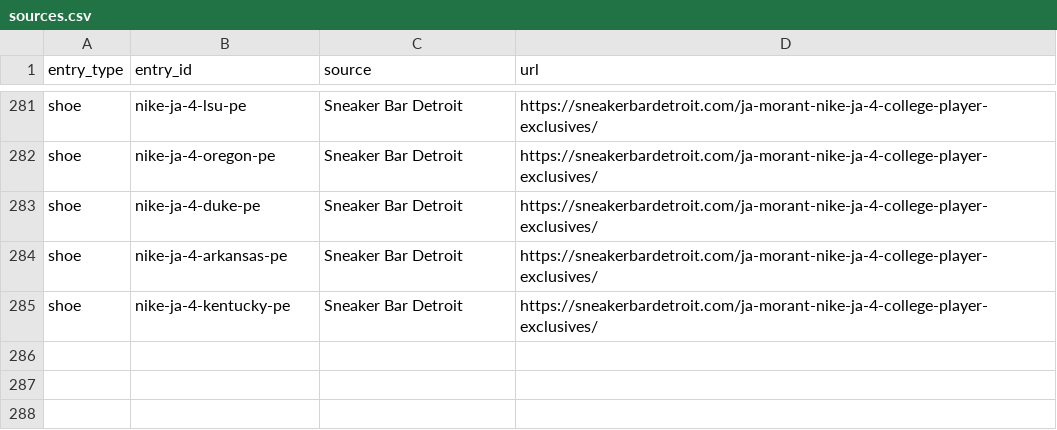
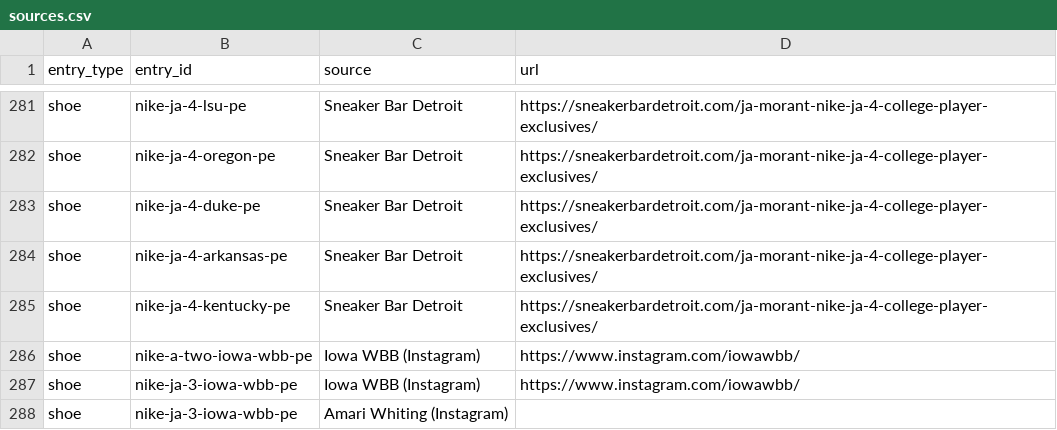
Before and after one commit to elcarrillo/wbb_kicks, a CSV file: data/sources.csv, drawn as a sheet; only a part is shown, gaps mark what is left out; the diff names each change by its address in the sheet, - before the commit and + after, or states it on an @@ line.

```diff
--- a/data/sources.csv
+++ b/data/sources.csv
+row 286: shoe | nike-a-two-iowa-wbb-pe | Iowa WBB (Instagram) | https://www.instagram.com/iowawbb/
+row 287: shoe | nike-ja-3-iowa-wbb-pe | Iowa WBB (Instagram) | https://www.instagram.com/iowawbb/
+row 288: shoe | nike-ja-3-iowa-wbb-pe | Amari Whiting (Instagram)
```
Also changed, not shown: data/photos.csv, data/shoes.csv, 2 other files.
